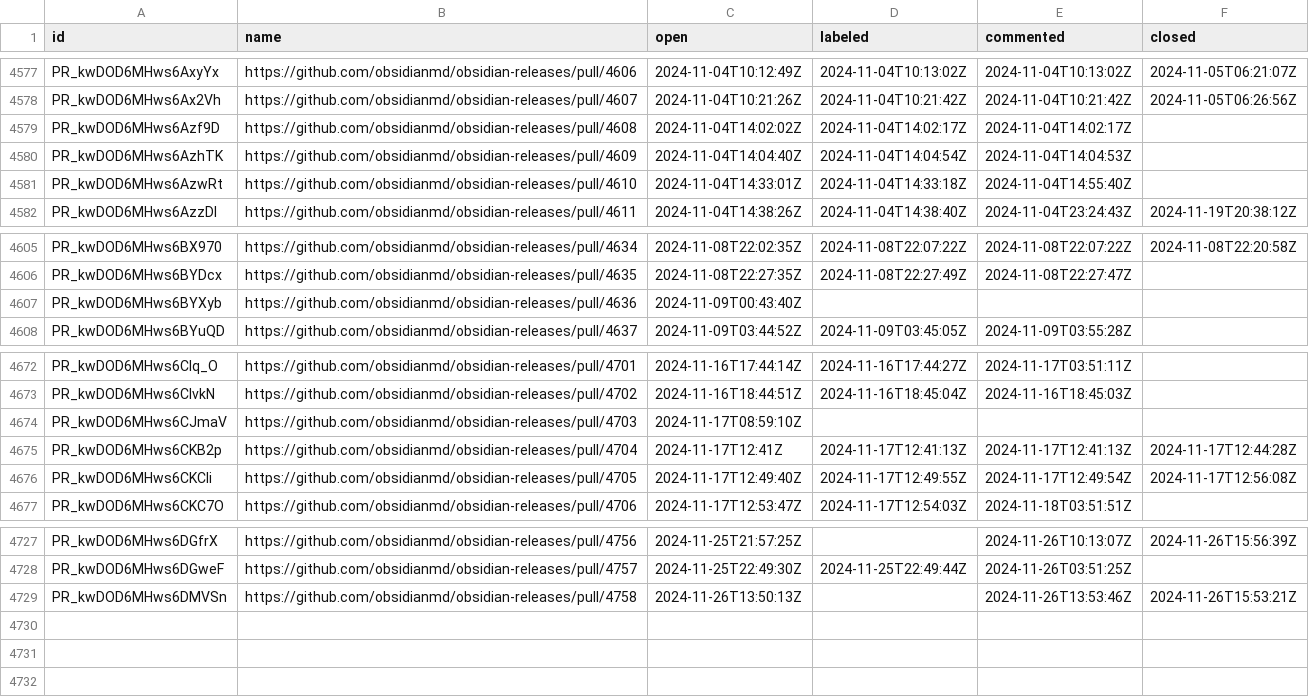
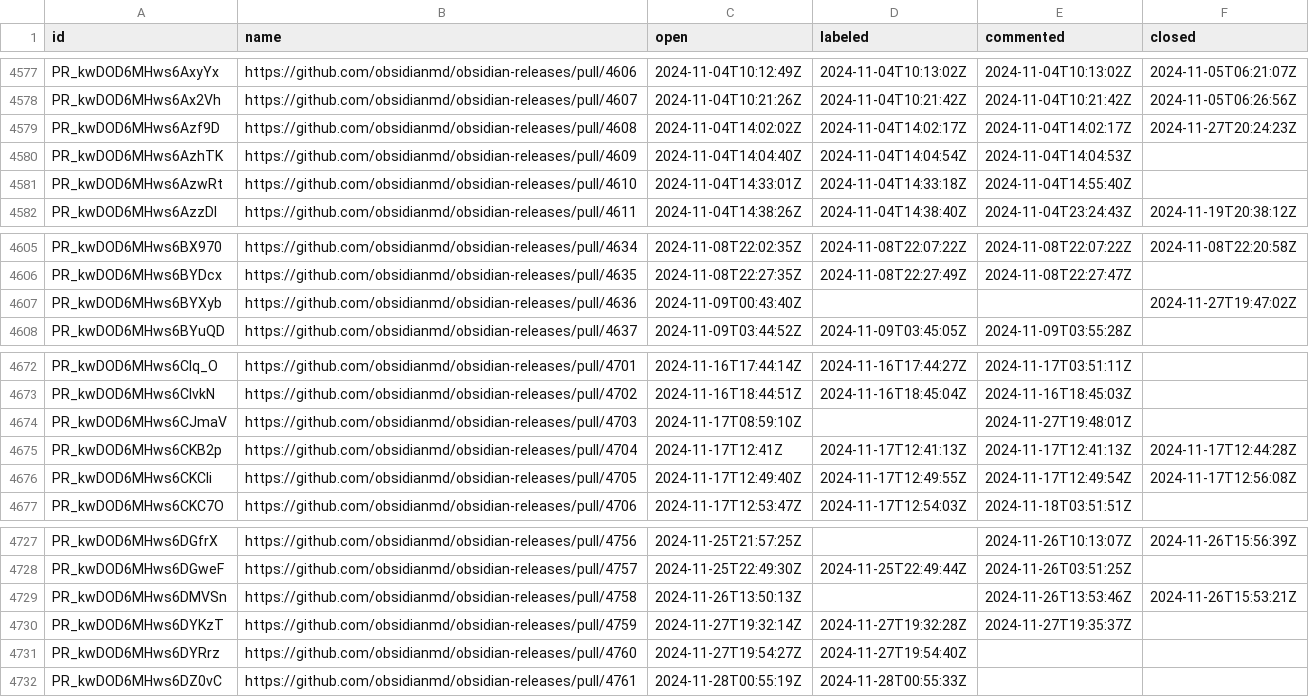
Before and after one commit to joethei/oselvar-metrics, a CSV file: data/obsidianmd/obsidian-releases/pullRequests.csv, drawn as a sheet; only a part is shown, gaps mark what is left out.

```diff
--- a/data/obsidianmd/obsidian-releases/pullRequests.csv
+++ b/data/obsidianmd/obsidian-releases/pullRequests.csv
@@ -4578,3 +4578,3 @@ PR_kwDOD6MHws6AxyYx,https://github.com/obsidianmd/obsidian-releases/pull/4606,20
 PR_kwDOD6MHws6Ax2Vh,https://github.com/obsidianmd/obsidian-releases/pull/4607,2024-11-04T10:21:26Z,2024-11-04T10:21:42Z,2024-11-04T10:21:42Z,2024-11-05T06:26:56Z
-PR_kwDOD6MHws6Azf9D,https://github.com/obsidianmd/obsidian-releases/pull/4608,2024-11-04T14:02:02Z,2024-11-04T14:02:17Z,2024-11-04T14:02:17Z,
+PR_kwDOD6MHws6Azf9D,https://github.com/obsidianmd/obsidian-releases/pull/4608,2024-11-04T14:02:02Z,2024-11-04T14:02:17Z,2024-11-04T14:02:17Z,2024-11-27T20:24:23Z
 PR_kwDOD6MHws6AzhTK,https://github.com/obsidianmd/obsidian-releases/pull/4609,2024-11-04T14:04:40Z,2024-11-04T14:04:54Z,2024-11-04T14:04:53Z,
@@ -4606,3 +4606,3 @@ PR_kwDOD6MHws6BX970,https://github.com/obsidianmd/obsidian-releases/pull/4634,20
 PR_kwDOD6MHws6BYDcx,https://github.com/obsidianmd/obsidian-releases/pull/4635,2024-11-08T22:27:35Z,2024-11-08T22:27:49Z,2024-11-08T22:27:47Z,
-PR_kwDOD6MHws6BYXyb,https://github.com/obsidianmd/obsidian-releases/pull/4636,2024-11-09T00:43:40Z,,,
+PR_kwDOD6MHws6BYXyb,https://github.com/obsidianmd/obsidian-releases/pull/4636,2024-11-09T00:43:40Z,,,2024-11-27T19:47:02Z
 PR_kwDOD6MHws6BYuQD,https://github.com/obsidianmd/obsidian-releases/pull/4637,2024-11-09T03:44:52Z,2024-11-09T03:45:05Z,2024-11-09T03:55:28Z,
@@ -4673,3 +4673,3 @@ PR_kwDOD6MHws6CIq_O,https://github.com/obsidianmd/obsidian-releases/pull/4701,20
 PR_kwDOD6MHws6CIvkN,https://github.com/obsidianmd/obsidian-releases/pull/4702,2024-11-16T18:44:51Z,2024-11-16T18:45:04Z,2024-11-16T18:45:03Z,
-PR_kwDOD6MHws6CJmaV,https://github.com/obsidianmd/obsidian-releases/pull/4703,2024-11-17T08:59:10Z,,,
+PR_kwDOD6MHws6CJmaV,https://github.com/obsidianmd/obsidian-releases/pull/4703,2024-11-17T08:59:10Z,,2024-11-27T19:48:01Z,
 PR_kwDOD6MHws6CKB2p,https://github.com/obsidianmd/obsidian-releases/pull/4704,2024-11-17T12:41Z,2024-11-17T12:41:13Z,2024-11-17T12:41:13Z,2024-11-17T12:44:28Z
@@ -4729 +4729,4 @@ PR_kwDOD6MHws6DGweF,https://github.com/obsidianmd/obsidian-releases/pull/4757,20
 PR_kwDOD6MHws6DMVSn,https://github.com/obsidianmd/obsidian-releases/pull/4758,2024-11-26T13:50:13Z,,2024-11-26T13:53:46Z,2024-11-26T15:53:21Z
+PR_kwDOD6MHws6DYKzT,https://github.com/obsidianmd/obsidian-releases/pull/4759,2024-11-27T19:32:14Z,2024-11-27T19:32:28Z,2024-11-27T19:35:37Z,
+PR_kwDOD6MHws6DYRrz,https://github.com/obsidianmd/obsidian-releases/pull/4760,2024-11-27T19:54:27Z,2024-11-27T19:54:40Z,,
+PR_kwDOD6MHws6DZ0vC,https://github.com/obsidianmd/obsidian-releases/pull/4761,2024-11-28T00:55:19Z,2024-11-28T00:55:33Z,,
```
Also changed, not shown: data/obsidianmd/obsidian-clipper/issues.csv, data/obsidianmd/obsidian-help/issues.csv, 2 other files.
